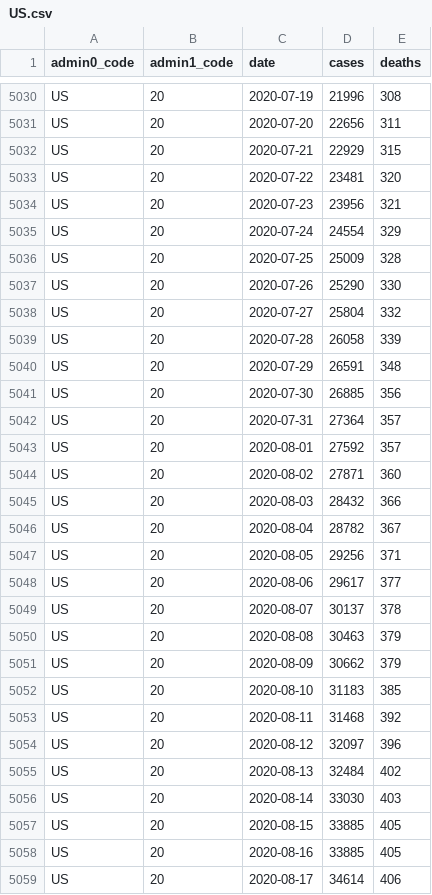
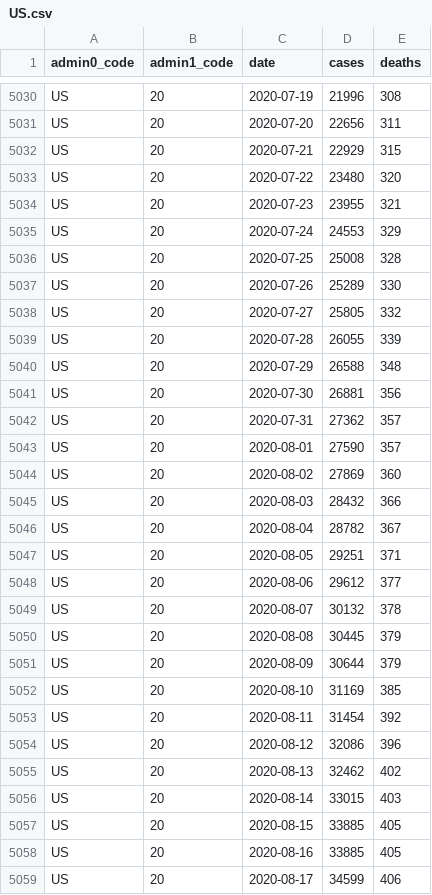
Before and after one commit to covid-open-data/xform-casecount-us-jhu, a CSV file: output/admin1/US.csv, drawn as a sheet; only a part is shown, gaps mark what is left out; the diff covers the shown part only.

```diff
--- a/output/admin1/US.csv
+++ b/output/admin1/US.csv
@@ -5032,28 +5032,28 @@ US,20,2020-07-20,22656,311
 US,20,2020-07-21,22929,315
-US,20,2020-07-22,23481,320
-US,20,2020-07-23,23956,321
-US,20,2020-07-24,24554,329
-US,20,2020-07-25,25009,328
-US,20,2020-07-26,25290,330
-US,20,2020-07-27,25804,332
-US,20,2020-07-28,26058,339
-US,20,2020-07-29,26591,348
-US,20,2020-07-30,26885,356
-US,20,2020-07-31,27364,357
-US,20,2020-08-01,27592,357
-US,20,2020-08-02,27871,360
+US,20,2020-07-22,23480,320
+US,20,2020-07-23,23955,321
+US,20,2020-07-24,24553,329
+US,20,2020-07-25,25008,328
+US,20,2020-07-26,25289,330
+US,20,2020-07-27,25805,332
+US,20,2020-07-28,26055,339
+US,20,2020-07-29,26588,348
+US,20,2020-07-30,26881,356
+US,20,2020-07-31,27362,357
+US,20,2020-08-01,27590,357
+US,20,2020-08-02,27869,360
 US,20,2020-08-03,28432,366
 US,20,2020-08-04,28782,367
-US,20,2020-08-05,29256,371
-US,20,2020-08-06,29617,377
-US,20,2020-08-07,30137,378
-US,20,2020-08-08,30463,379
-US,20,2020-08-09,30662,379
-US,20,2020-08-10,31183,385
-US,20,2020-08-11,31468,392
-US,20,2020-08-12,32097,396
-US,20,2020-08-13,32484,402
-US,20,2020-08-14,33030,403
+US,20,2020-08-05,29251,371
+US,20,2020-08-06,29612,377
+US,20,2020-08-07,30132,378
+US,20,2020-08-08,30445,379
+US,20,2020-08-09,30644,379
+US,20,2020-08-10,31169,385
+US,20,2020-08-11,31454,392
+US,20,2020-08-12,32086,396
+US,20,2020-08-13,32462,402
+US,20,2020-08-14,33015,403
 US,20,2020-08-15,33885,405
 US,20,2020-08-16,33885,405
-US,20,2020-08-17,34614,406
+US,20,2020-08-17,34599,406
```
Also changed, not shown: 136 edited cells elsewhere in this file, output/admin0/US.csv.
